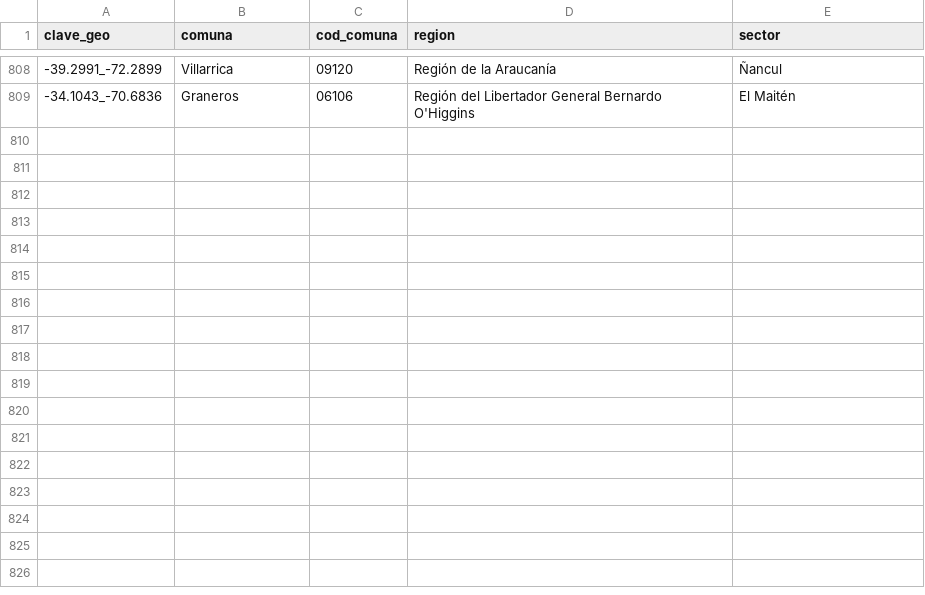
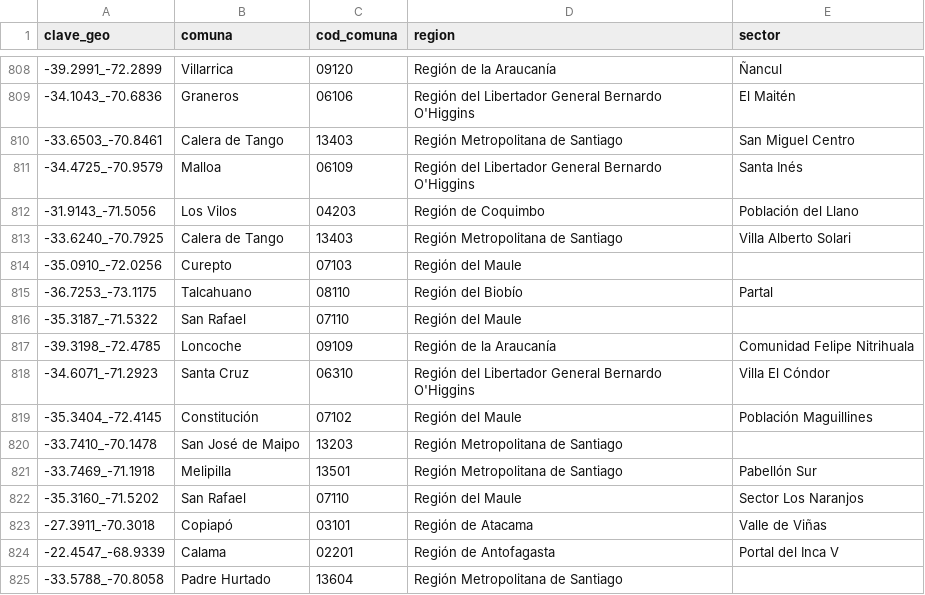
Before and after one commit to Felipe-Caldec/cortes_luz_chile, a CSV file: cge_geocache.csv, drawn as a sheet; only a part is shown, gaps mark what is left out; the diff names each change by its address in the sheet, - before the commit and + after, or states it on an @@ line.

```diff
--- a/cge_geocache.csv
+++ b/cge_geocache.csv
+row 810: -33.6503_-70.8461 | Calera de Tango | 13403 | Región Metropolitana de Santiago | San Miguel Centro
+row 811: -34.4725_-70.9579 | Malloa | 06109 | Región del Libertador General Bernardo O'Higgins | Santa Inés
+row 812: -31.9143_-71.5056 | Los Vilos | 04203 | Región de Coquimbo | Población del Llano
+row 813: -33.6240_-70.7925 | Calera de Tango | 13403 | Región Metropolitana de Santiago | Villa Alberto Solari
+row 814: -35.0910_-72.0256 | Curepto | 07103 | Región del Maule
+row 815: -36.7253_-73.1175 | Talcahuano | 08110 | Región del Biobío | Partal
+row 816: -35.3187_-71.5322 | San Rafael | 07110 | Región del Maule
+row 817: -39.3198_-72.4785 | Loncoche | 09109 | Región de la Araucanía | Comunidad Felipe Nitrihuala
+row 818: -34.6071_-71.2923 | Santa Cruz | 06310 | Región del Libertador General Bernardo O'Higgins | Villa El Cóndor
+row 819: -35.3404_-72.4145 | Constitución | 07102 | Región del Maule | Población Maguillines
+row 820: -33.7410_-70.1478 | San José de Maipo | 13203 | Región Metropolitana de Santiago
+row 821: -33.7469_-71.1918 | Melipilla | 13501 | Región Metropolitana de Santiago | Pabellón Sur
+row 822: -35.3160_-71.5202 | San Rafael | 07110 | Región del Maule | Sector Los Naranjos
+row 823: -27.3911_-70.3018 | Copiapó | 03101 | Región de Atacama | Valle de Viñas
+row 824: -22.4547_-68.9339 | Calama | 02201 | Región de Antofagasta | Portal del Inca V
+row 825: -33.5788_-70.8058 | Padre Hurtado | 13604 | Región Metropolitana de Santiago
```
Also changed, not shown: 1 other file.
